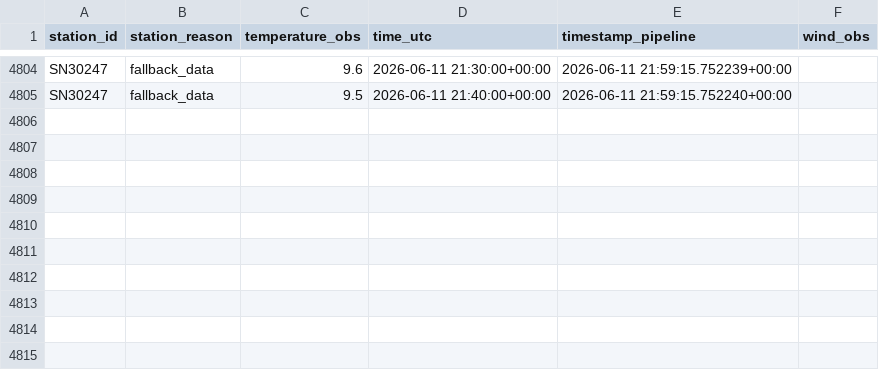
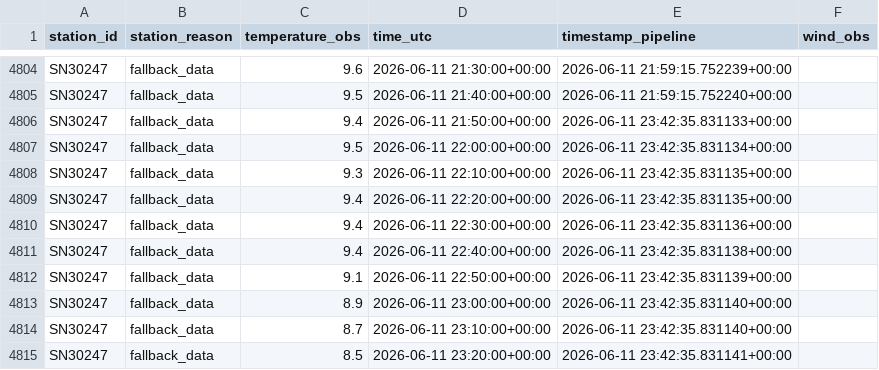
Before and after one commit to NilsJakob/met_weather, a CSV file: observations.csv, drawn as a sheet; only a part is shown, gaps mark what is left out; the diff names each change by its address in the sheet, - before the commit and + after, or states it on an @@ line.

```diff
--- a/observations.csv
+++ b/observations.csv
+row 4806: SN30247 | fallback_data | 9.4 | 2026-06-11 21:50:00+00:00 | 2026-06-11 23:42:35.831133+00:00
+row 4807: SN30247 | fallback_data | 9.5 | 2026-06-11 22:00:00+00:00 | 2026-06-11 23:42:35.831134+00:00
+row 4808: SN30247 | fallback_data | 9.3 | 2026-06-11 22:10:00+00:00 | 2026-06-11 23:42:35.831135+00:00
+row 4809: SN30247 | fallback_data | 9.4 | 2026-06-11 22:20:00+00:00 | 2026-06-11 23:42:35.831135+00:00
+row 4810: SN30247 | fallback_data | 9.4 | 2026-06-11 22:30:00+00:00 | 2026-06-11 23:42:35.831136+00:00
+row 4811: SN30247 | fallback_data | 9.4 | 2026-06-11 22:40:00+00:00 | 2026-06-11 23:42:35.831138+00:00
+row 4812: SN30247 | fallback_data | 9.1 | 2026-06-11 22:50:00+00:00 | 2026-06-11 23:42:35.831139+00:00
+row 4813: SN30247 | fallback_data | 8.9 | 2026-06-11 23:00:00+00:00 | 2026-06-11 23:42:35.831140+00:00
+row 4814: SN30247 | fallback_data | 8.7 | 2026-06-11 23:10:00+00:00 | 2026-06-11 23:42:35.831140+00:00
+row 4815: SN30247 | fallback_data | 8.5 | 2026-06-11 23:20:00+00:00 | 2026-06-11 23:42:35.831141+00:00
```
